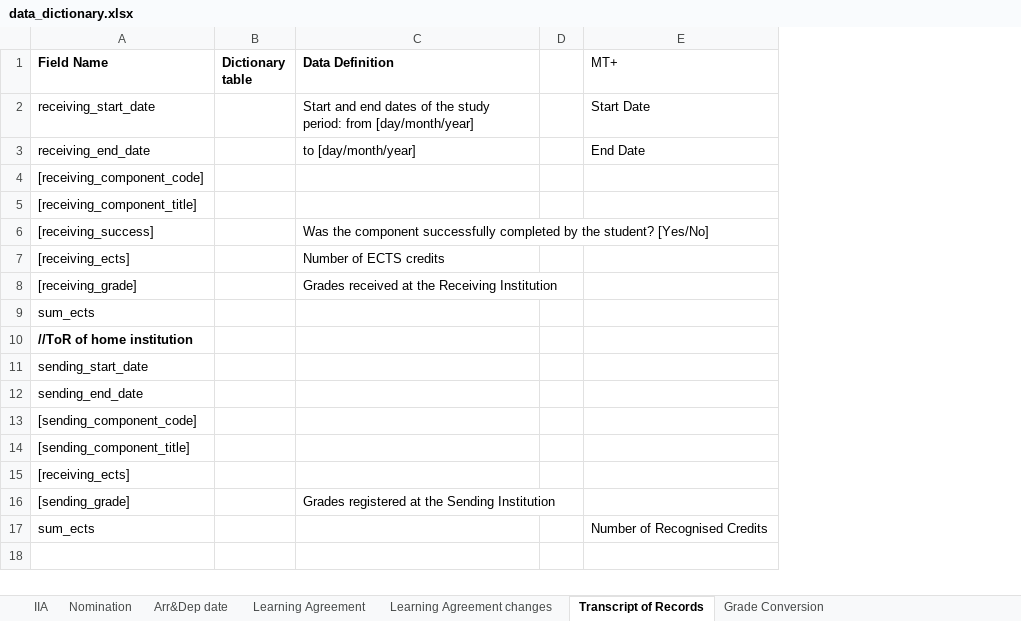
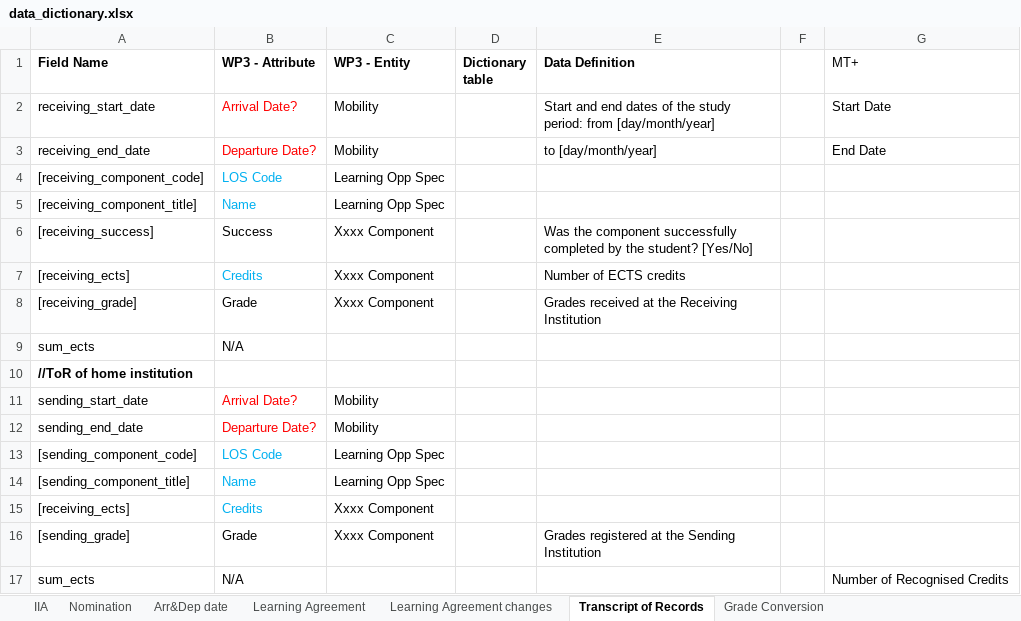
Before and after one commit to erasmus-without-paper/ewp-mobility-data-dictionary, an Excel workbook: data_dictionary.xlsx, sheet Transcript of Records, drawn as a sheet; values as stored, in another font and other column widths than the file's, no borders; the diff names each change by its address in the sheet, - before the commit and + after, or states it on an @@ line.

Commit message:
Added color-coded WP3 columns (red = questions/potential problems, blue = tentative/naming difference)

```diff
--- a/data_dictionary.xlsx (sheet Transcript of Records)
+++ b/data_dictionary.xlsx (sheet Transcript of Records)
+column B (WP3 - Attribute), rows 2-17: Arrival Date? | Departure Date? | LOS Code | Name | Success | Credits | Grade | N/A |  | Arrival Date? | Departure Date? | LOS Code | Name | Credits | Grade | N/A
+column C (WP3 - Entity), rows 2-16: Mobility | Mobility | Learning Opp Spec | Learning Opp Spec | Xxxx Component | Xxxx Component | Xxxx Component |  |  | Mobility | Mobility | Learning Opp Spec | Learning Opp Spec | Xxxx Component | Xxxx Component
```
Also changed, not shown: sheet Learning Agreement, sheet Grade Conversion, sheet IIA.
